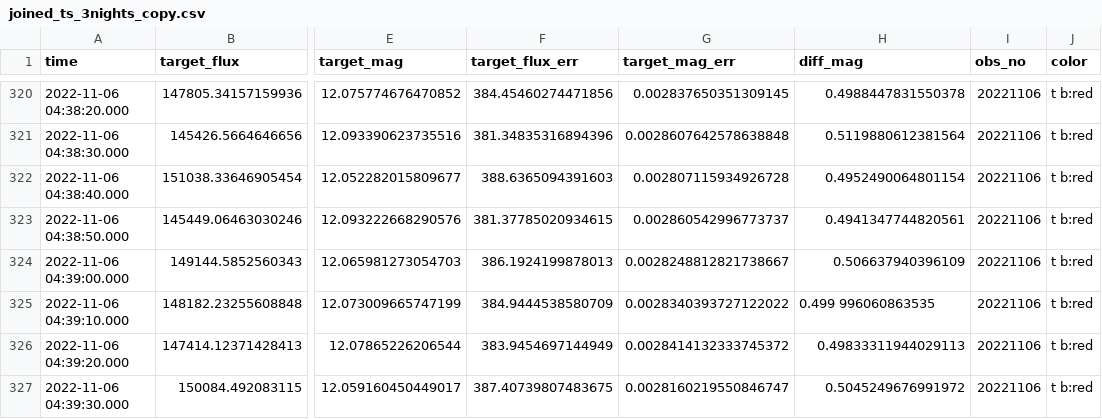
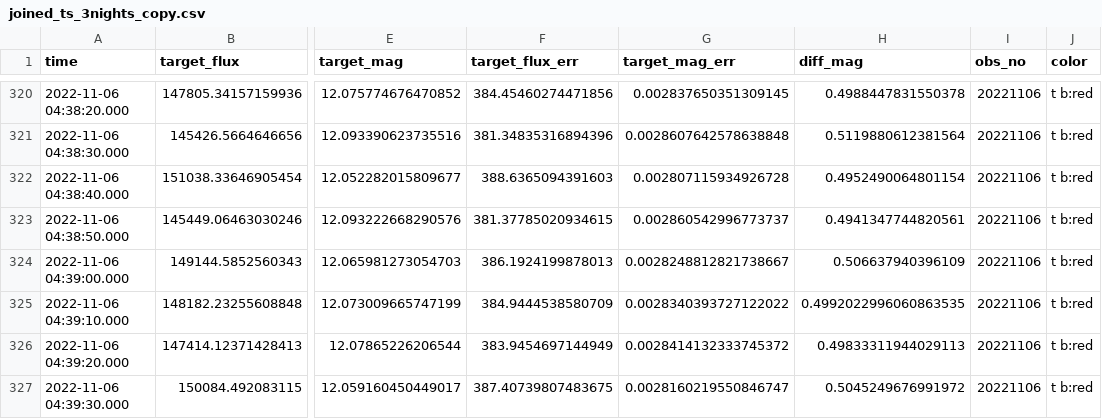
Before and after one commit to WenhanGuo/contact-binaries, a CSV file: joined_ts_3nights_copy.csv, drawn as a sheet; only a part is shown, gaps mark what is left out; the diff names each change by its address in the sheet, - before the commit and + after, or states it on an @@ line.

Commit message:
err

```diff
--- a/joined_ts_3nights_copy.csv
+++ b/joined_ts_3nights_copy.csv
-H325 (diff_mag): 0.499 996060863535
+H325 (diff_mag): 0.4992022996060863535
```
